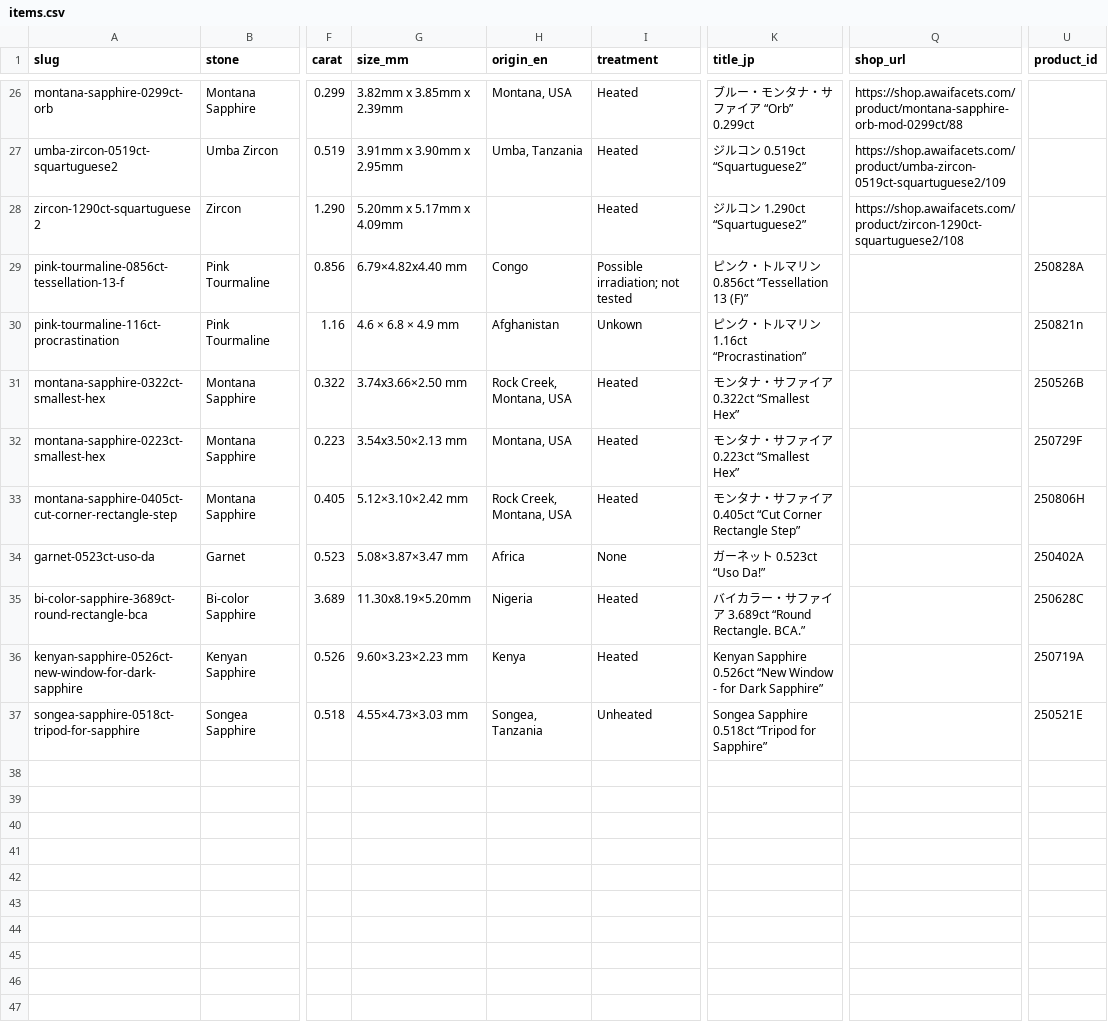
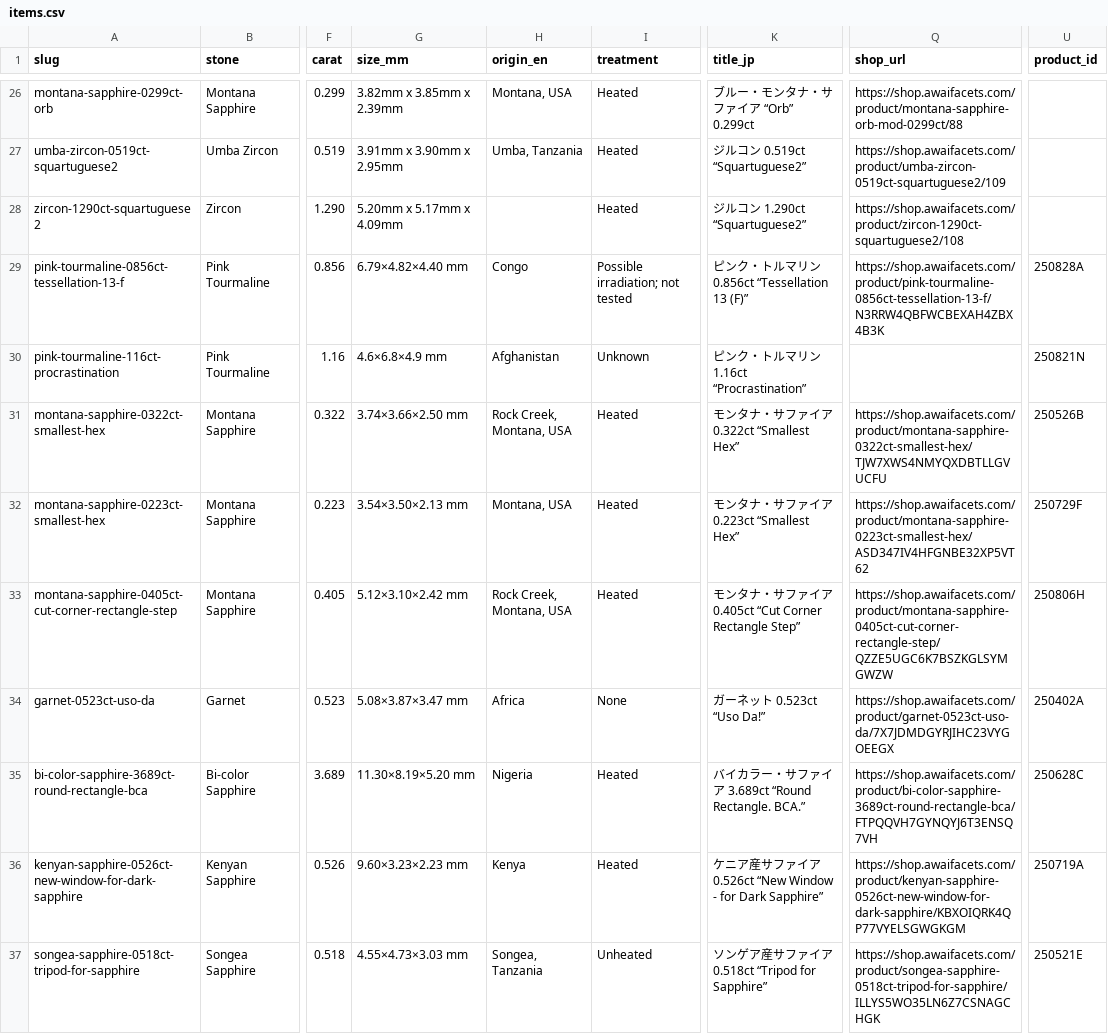
Before and after one commit to raralab-jp/raralabjp-251207, a CSV file: raralabjp/assets/data/items.csv, drawn as a sheet; only a part is shown, gaps mark what is left out; the diff names each change by its address in the sheet, - before the commit and + after, or states it on an @@ line.

Commit message:
Add Square links for launch products

```diff
--- a/raralabjp/assets/data/items.csv
+++ b/raralabjp/assets/data/items.csv
-G29 (size_mm): 6.79×4.82x4.40 mm
+G29 (size_mm): 6.79×4.82×4.40 mm
-Q29 (shop_url): (empty)
+Q29 (shop_url): https://shop.awaifacets.com/product/pink-tourmaline-0856ct-tessellation-13-f/N3RRW4QBFWCBEXAH4ZBX4B3K
-G30 (size_mm): 4.6 × 6.8 × 4.9 mm
+G30 (size_mm): 4.6×6.8×4.9 mm
-I30 (treatment): Unkown
+I30 (treatment): Unknown
-U30 (product_id): 250821n
+U30 (product_id): 250821N
-G31 (size_mm): 3.74x3.66×2.50 mm
+G31 (size_mm): 3.74×3.66×2.50 mm
-Q31 (shop_url): (empty)
+Q31 (shop_url): https://shop.awaifacets.com/product/montana-sapphire-0322ct-smallest-hex/TJW7XWS4NMYQXDBTLLGVUCFU
-G32 (size_mm): 3.54x3.50×2.13 mm
+G32 (size_mm): 3.54×3.50×2.13 mm
-Q32 (shop_url): (empty)
+Q32 (shop_url): https://shop.awaifacets.com/product/montana-sapphire-0223ct-smallest-hex/ASD347IV4HFGNBE32XP5VT62
-Q33 (shop_url): (empty)
+Q33 (shop_url): https://shop.awaifacets.com/product/montana-sapphire-0405ct-cut-corner-rectangle-step/QZZE5UGC6K7BSZKGLSYMGWZW
-Q34 (shop_url): (empty)
+Q34 (shop_url): https://shop.awaifacets.com/product/garnet-0523ct-uso-da/7X7JDMDGYRJIHC23VYGOEEGX
-G35 (size_mm): 11.30x8.19×5.20mm
+G35 (size_mm): 11.30×8.19×5.20 mm
-Q35 (shop_url): (empty)
+Q35 (shop_url): https://shop.awaifacets.com/product/bi-color-sapphire-3689ct-round-rectangle-bca/FTPQQVH7GYNQYJ6T3ENSQ7VH
-K36 (title_jp): Kenyan Sapphire 0.526ct “New…
+K36 (title_jp): ケニア産サファイア 0.526ct “New…
-Q36 (shop_url): (empty)
+Q36 (shop_url): https://shop.awaifacets.com/product/kenyan-sapphire-0526ct-new-window-for-dark-sapphire/KBXOIQRK4QP77VYELSGWGKGM
-K37 (title_jp): Songea Sapphire 0.518ct “Tripod for Sapphire”
+K37 (title_jp): ソンゲア産サファイア 0.518ct “Tripod for Sapphire”
-Q37 (shop_url): (empty)
+Q37 (shop_url): https://shop.awaifacets.com/product/songea-sapphire-0518ct-tripod-for-sapphire/ILLYS5WO35LN6Z7CSNAGCHGK
```
Also changed, not shown: raralabjp/site/assets/data/items.csv, 45 other files.
